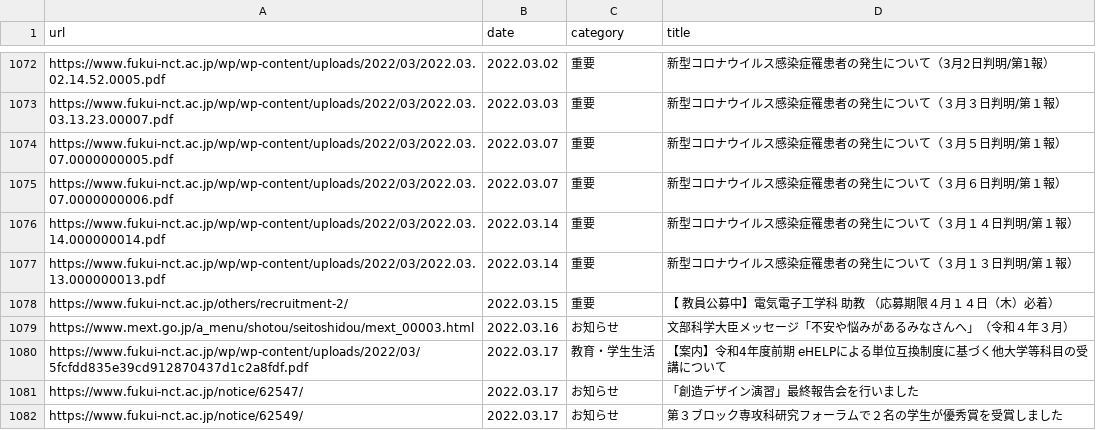
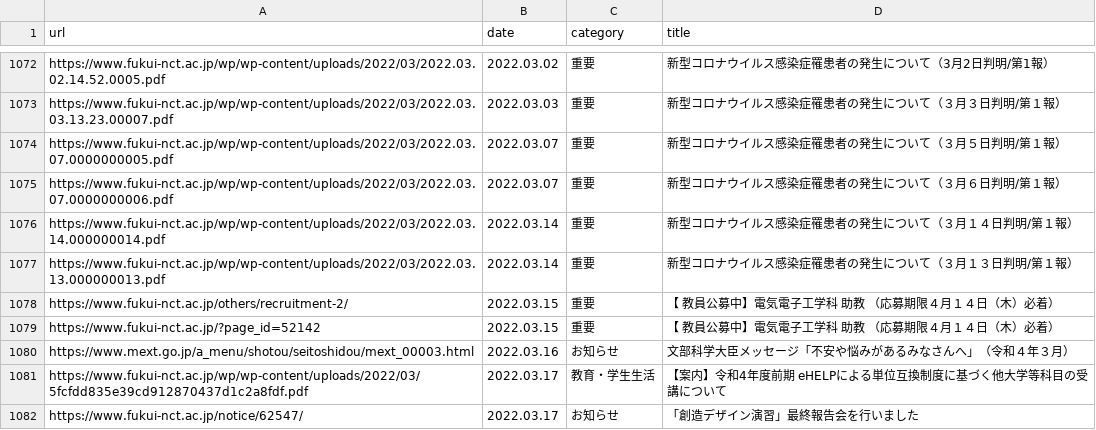
Before and after one commit to code4fukui/fnct-news, a CSV file: fnct-news.csv, drawn as a sheet; only a part is shown, gaps mark what is left out; the shorter side is filled out with more unchanged rows; the diff names each change by its address in the sheet, - before the commit and + after, or states it on an @@ line.

Commit message:
update data

```diff
--- a/fnct-news.csv
+++ b/fnct-news.csv
+row 1079: https://www.fukui-nct.ac.jp/?page_id=52142 | 2022.03.15 | 重要 | 【 教員公募中】電気電子工学科 助教 （応募期限４月１４日（木）必着）
```
